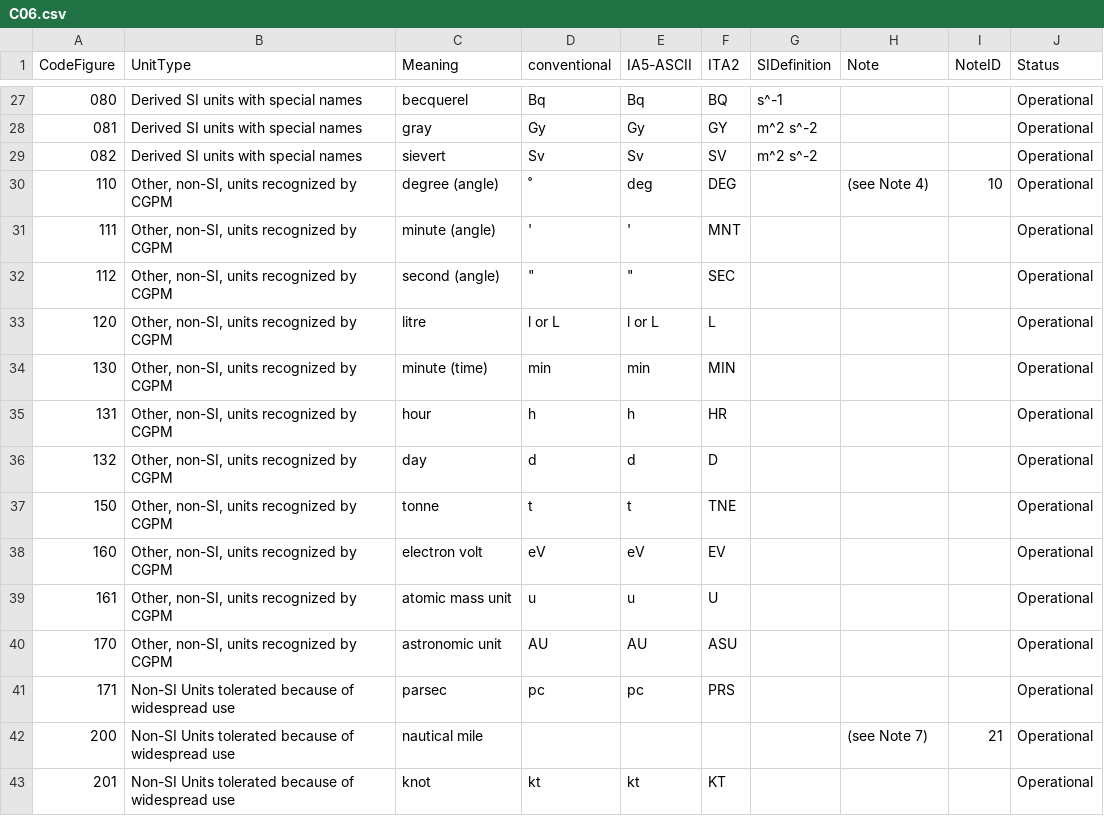
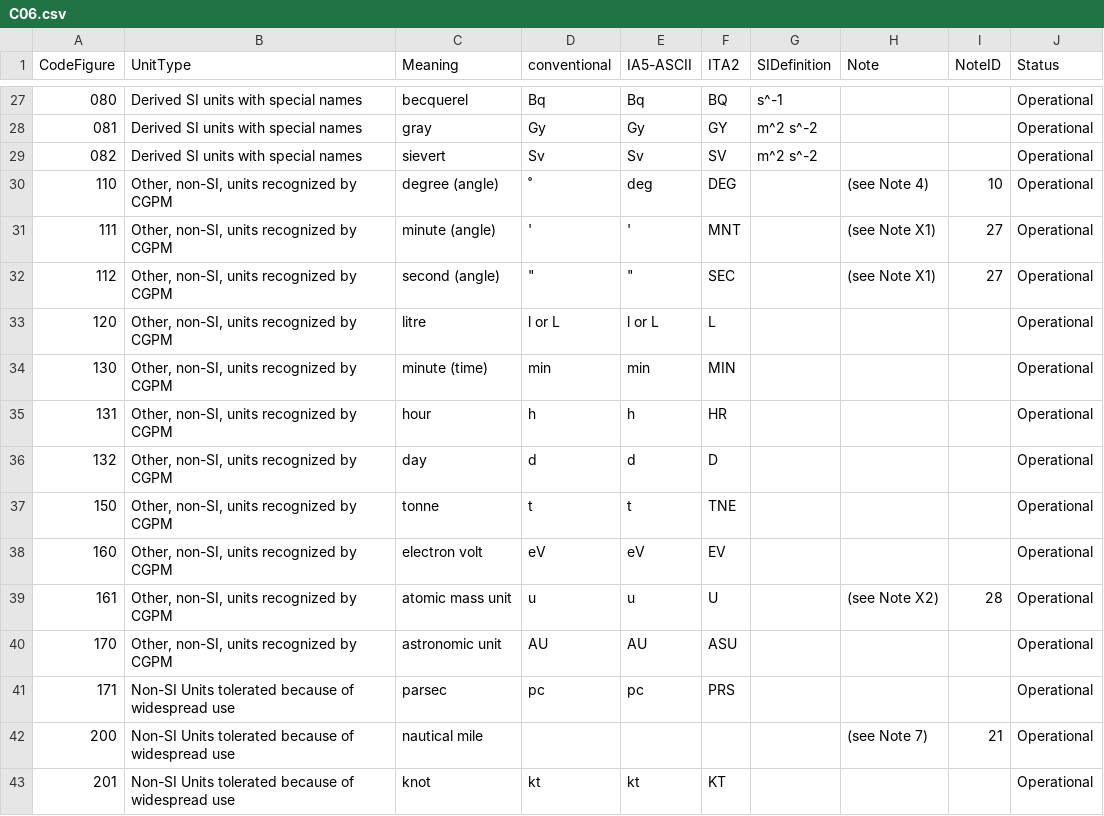
Before and after one commit to wmo-im/CCT, a CSV file: C06.csv, drawn as a sheet; only a part is shown, gaps mark what is left out.

```diff
--- a/C06.csv
+++ b/C06.csv
@@ -30,4 +30,4 @@ CodeFigure,UnitType,Meaning,conventional,IA5-ASCII,ITA2,SIDefinition,Note,NoteID
 110,"Other, non-SI, units recognized by CGPM",degree (angle),˚,deg,DEG,,(see Note 4),10,Operational
-111,"Other, non-SI, units recognized by CGPM",minute (angle),',',MNT,,,,Operational
-112,"Other, non-SI, units recognized by CGPM",second (angle),"""","""",SEC,,,,Operational
+111,"Other, non-SI, units recognized by CGPM",minute (angle),',',MNT,,(see Note X1),27,Operational
+112,"Other, non-SI, units recognized by CGPM",second (angle),"""","""",SEC,,(see Note X1),27,Operational
 120,"Other, non-SI, units recognized by CGPM",litre,l or L,l or L,L,,,,Operational
@@ -38,3 +38,3 @@ CodeFigure,UnitType,Meaning,conventional,IA5-ASCII,ITA2,SIDefinition,Note,NoteID
 160,"Other, non-SI, units recognized by CGPM",electron volt,eV,eV,EV,,,,Operational
-161,"Other, non-SI, units recognized by CGPM",atomic mass unit,u,u,U,,,,Operational
+161,"Other, non-SI, units recognized by CGPM",atomic mass unit,u,u,U,,(see Note X2),28,Operational
 170,"Other, non-SI, units recognized by CGPM",astronomic unit,AU,AU,ASU,,,,Operational
```
Also changed, not shown: notes/CCT_notes.csv.
